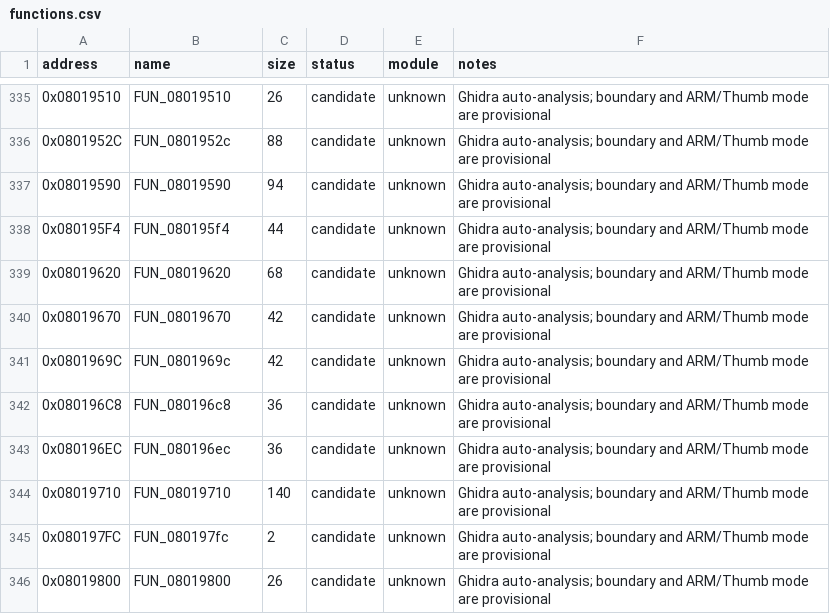
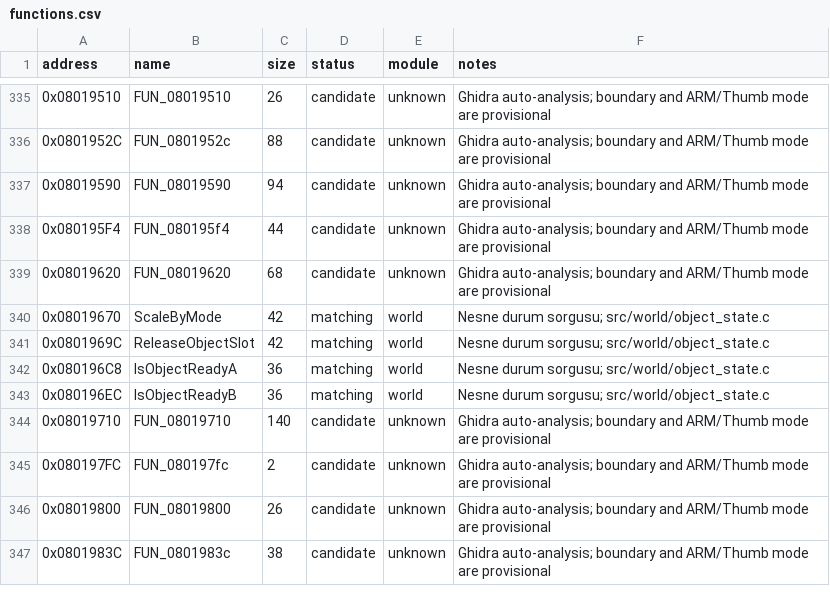
Before and after one commit to ahm3texe/gta-advance, a CSV file: data/functions.csv, drawn as a sheet; only a part is shown, gaps mark what is left out; the shorter side is filled out with more unchanged rows.

```diff
--- a/data/functions.csv
+++ b/data/functions.csv
@@ -339,6 +339,6 @@ address,name,size,status,module,notes
 0x08019620,FUN_08019620,68,candidate,unknown,Ghidra auto-analysis; boundary and ARM/Thumb mode are provisional
-0x08019670,FUN_08019670,42,candidate,unknown,Ghidra auto-analysis; boundary and ARM/Thumb mode are provisional
-0x0801969C,FUN_0801969c,42,candidate,unknown,Ghidra auto-analysis; boundary and ARM/Thumb mode are provisional
-0x080196C8,FUN_080196c8,36,candidate,unknown,Ghidra auto-analysis; boundary and ARM/Thumb mode are provisional
-0x080196EC,FUN_080196ec,36,candidate,unknown,Ghidra auto-analysis; boundary and ARM/Thumb mode are provisional
+0x08019670,ScaleByMode,42,matching,world,"Nesne durum sorgusu; src/world/object_state.c"
+0x0801969C,ReleaseObjectSlot,42,matching,world,"Nesne durum sorgusu; src/world/object_state.c"
+0x080196C8,IsObjectReadyA,36,matching,world,"Nesne durum sorgusu; src/world/object_state.c"
+0x080196EC,IsObjectReadyB,36,matching,world,"Nesne durum sorgusu; src/world/object_state.c"
 0x08019710,FUN_08019710,140,candidate,unknown,Ghidra auto-analysis; boundary and ARM/Thumb mode are provisional
```
Also changed, not shown: data/c_sources.csv, data/matching_regions.csv, 2 other files.
